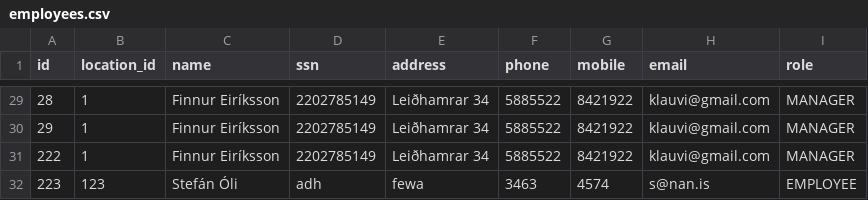
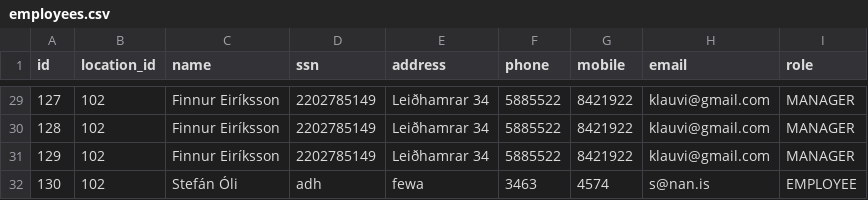
Before and after one commit to finnure/Verklegt1-H1-2021, a CSV file: src/data/employees.csv, drawn as a sheet; only a part is shown, gaps mark what is left out; the diff covers the shown part only.

```diff
--- a/src/data/employees.csv
+++ b/src/data/employees.csv
@@ -29,4 +29,4 @@ id,location_id,name,ssn,address,phone,mobile,email,role
-28,1,Finnur Eiríksson,2202785149,Leiðhamrar 34,5885522,8421922,klauvi@gmail.com,MANAGER
-29,1,Finnur Eiríksson,2202785149,Leiðhamrar 34,5885522,8421922,klauvi@gmail.com,MANAGER
-222,1,Finnur Eiríksson,2202785149,Leiðhamrar 34,5885522,8421922,klauvi@gmail.com,MANAGER
-223,123,Stefán Óli,adh,fewa,3463,4574,s@nan.is,EMPLOYEE
+127,102,Finnur Eiríksson,2202785149,Leiðhamrar 34,5885522,8421922,klauvi@gmail.com,MANAGER
+128,102,Finnur Eiríksson,2202785149,Leiðhamrar 34,5885522,8421922,klauvi@gmail.com,MANAGER
+129,102,Finnur Eiríksson,2202785149,Leiðhamrar 34,5885522,8421922,klauvi@gmail.com,MANAGER
+130,102,Stefán Óli,adh,fewa,3463,4574,s@nan.is,EMPLOYEE
```
Also changed, not shown: 54 edited cells elsewhere in this file, src/data/locations.csv, 12 other files.
